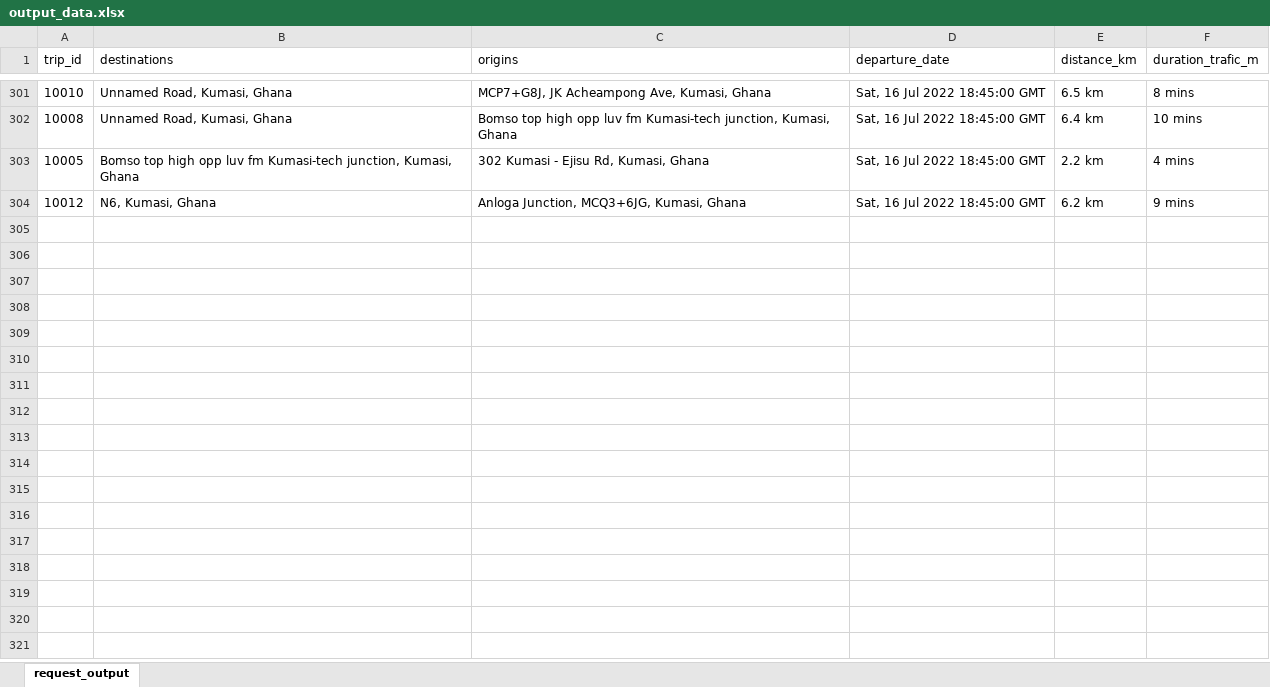
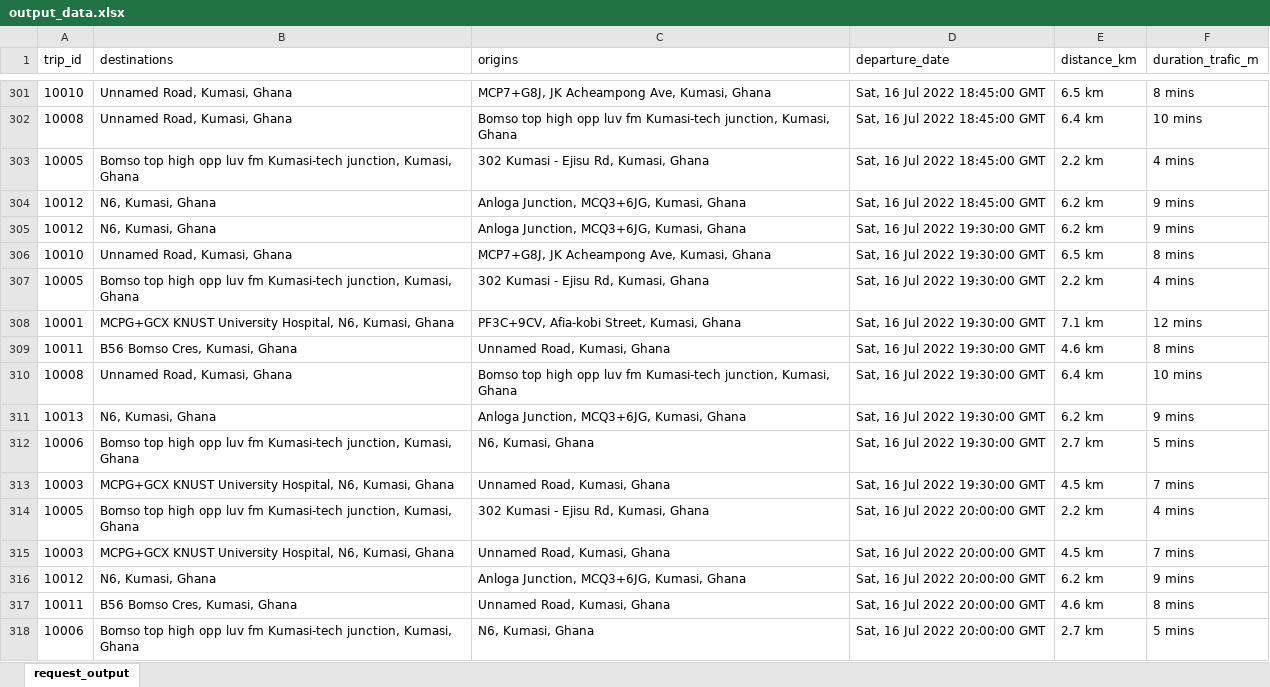
Before and after one commit to Edward-kwabena-Twumasi/Treck_Traffic, an Excel workbook: output/output_data.xlsx, sheet request_output, drawn as a sheet; only a part is shown, gaps mark what is left out; values as stored, in another font and other column widths than the file's, no borders; the diff covers the shown part only; the diff names each change by its address in the sheet, - before the commit and + after, or states it on an @@ line.

```diff
--- a/output/output_data.xlsx (sheet request_output)
+++ b/output/output_data.xlsx (sheet request_output)
+row 305: 10012 | N6, Kumasi, Ghana | Anloga Junction, MCQ3+6JG, Kumasi, Ghana | Sat, 16 Jul 2022 19:30:00 GMT | 6.2 km | 9 mins
+row 306: 10010 | Unnamed Road, Kumasi, Ghana | MCP7+G8J, JK Acheampong Ave, Kumasi, Ghana | Sat, 16 Jul 2022 19:30:00 GMT | 6.5 km | 8 mins
+row 307: 10005 | Bomso top high opp luv fm Kumasi-tech junction, Kumasi, Ghana | 302 Kumasi - Ejisu Rd, Kumasi, Ghana | Sat, 16 Jul 2022 19:30:00 GMT | 2.2 km | 4 mins
+row 308: 10001 | MCPG+GCX KNUST University Hospital, N6, Kumasi, Ghana | PF3C+9CV, Afia-kobi Street, Kumasi, Ghana | Sat, 16 Jul 2022 19:30:00 GMT | 7.1 km | 12 mins
+row 309: 10011 | B56 Bomso Cres, Kumasi, Ghana | Unnamed Road, Kumasi, Ghana | Sat, 16 Jul 2022 19:30:00 GMT | 4.6 km | 8 mins
+row 310: 10008 | Unnamed Road, Kumasi, Ghana | Bomso top high opp luv fm Kumasi-tech junction, Kumasi, Ghana | Sat, 16 Jul 2022 19:30:00 GMT | 6.4 km | 10 mins
+row 311: 10013 | N6, Kumasi, Ghana | Anloga Junction, MCQ3+6JG, Kumasi, Ghana | Sat, 16 Jul 2022 19:30:00 GMT | 6.2 km | 9 mins
+row 312: 10006 | Bomso top high opp luv fm Kumasi-tech junction, Kumasi, Ghana | N6, Kumasi, Ghana | Sat, 16 Jul 2022 19:30:00 GMT | 2.7 km | 5 mins
+row 313: 10003 | MCPG+GCX KNUST University Hospital, N6, Kumasi, Ghana | Unnamed Road, Kumasi, Ghana | Sat, 16 Jul 2022 19:30:00 GMT | 4.5 km | 7 mins
+row 314: 10005 | Bomso top high opp luv fm Kumasi-tech junction, Kumasi, Ghana | 302 Kumasi - Ejisu Rd, Kumasi, Ghana | Sat, 16 Jul 2022 20:00:00 GMT | 2.2 km | 4 mins
+row 315: 10003 | MCPG+GCX KNUST University Hospital, N6, Kumasi, Ghana | Unnamed Road, Kumasi, Ghana | Sat, 16 Jul 2022 20:00:00 GMT | 4.5 km | 7 mins
+row 316: 10012 | N6, Kumasi, Ghana | Anloga Junction, MCQ3+6JG, Kumasi, Ghana | Sat, 16 Jul 2022 20:00:00 GMT | 6.2 km | 9 mins
+row 317: 10011 | B56 Bomso Cres, Kumasi, Ghana | Unnamed Road, Kumasi, Ghana | Sat, 16 Jul 2022 20:00:00 GMT | 4.6 km | 8 mins
+row 318: 10006 | Bomso top high opp luv fm Kumasi-tech junction, Kumasi, Ghana | N6, Kumasi, Ghana | Sat, 16 Jul 2022 20:00:00 GMT | 2.7 km | 5 mins
```
Also changed, not shown: 13 added rows elsewhere in this sheet, 1 other file.
